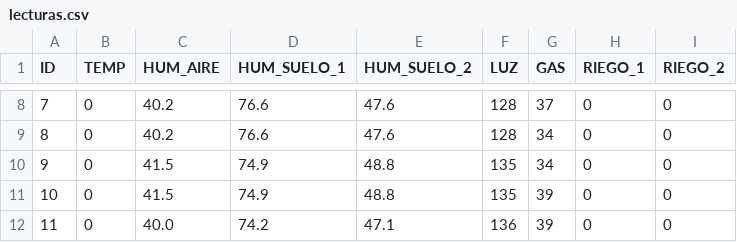
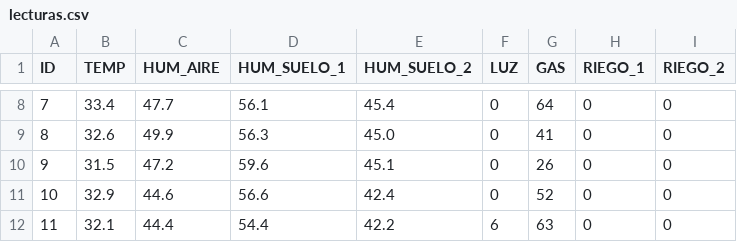
Before and after one commit to Arreagaaa/ARQUI1V1S_G-17, a CSV file: Proyecto1/arm64/lecturas.csv, drawn as a sheet; only a part is shown, gaps mark what is left out; the diff covers the shown part only.

```diff
--- a/Proyecto1/arm64/lecturas.csv
+++ b/Proyecto1/arm64/lecturas.csv
@@ -8,5 +8,5 @@ ID,TEMP,HUM_AIRE,HUM_SUELO_1,HUM_SUELO_2,LUZ,GAS,RIEGO_1,RIEGO_2
-7,0,40.2,76.6,47.6,128,37,0,0
-8,0,40.2,76.6,47.6,128,34,0,0
-9,0,41.5,74.9,48.8,135,34,0,0
-10,0,41.5,74.9,48.8,135,39,0,0
-11,0,40.0,74.2,47.1,136,39,0,0
+7,33.4,47.7,56.1,45.4,0,64,0,0
+8,32.6,49.9,56.3,45.0,0,41,0,0
+9,31.5,47.2,59.6,45.1,0,26,0,0
+10,32.9,44.6,56.6,42.4,0,52,0,0
+11,32.1,44.4,54.4,42.2,6,63,0,0
```
Also changed, not shown: 148 edited cells elsewhere in this file, 4 other files.
